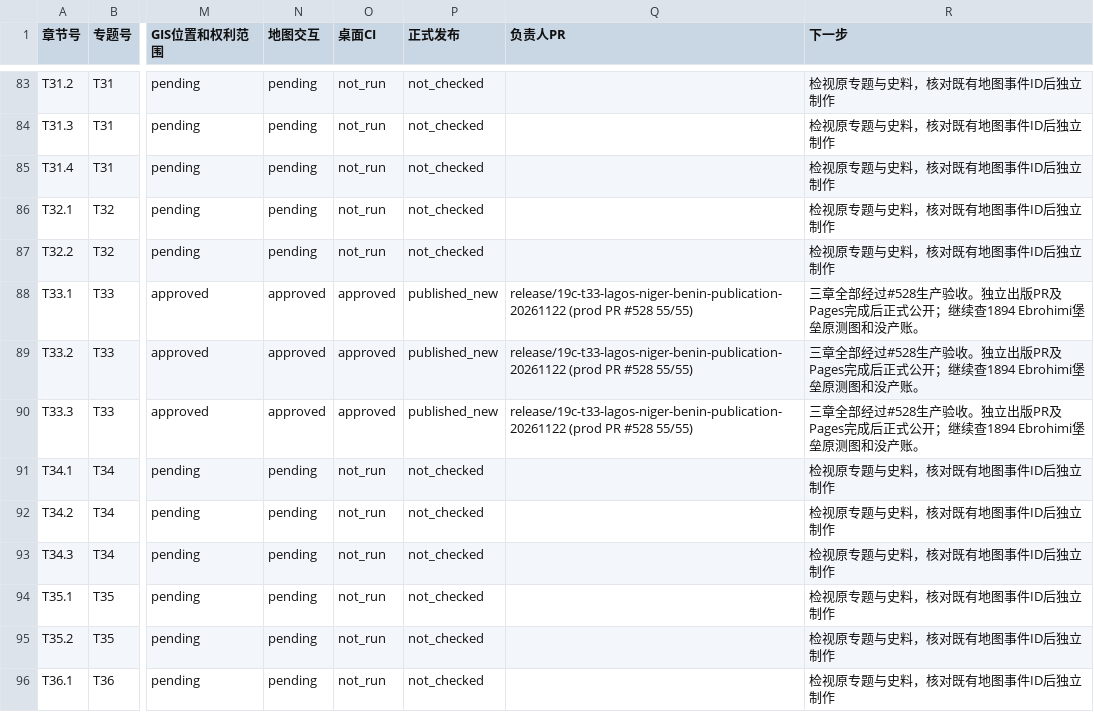
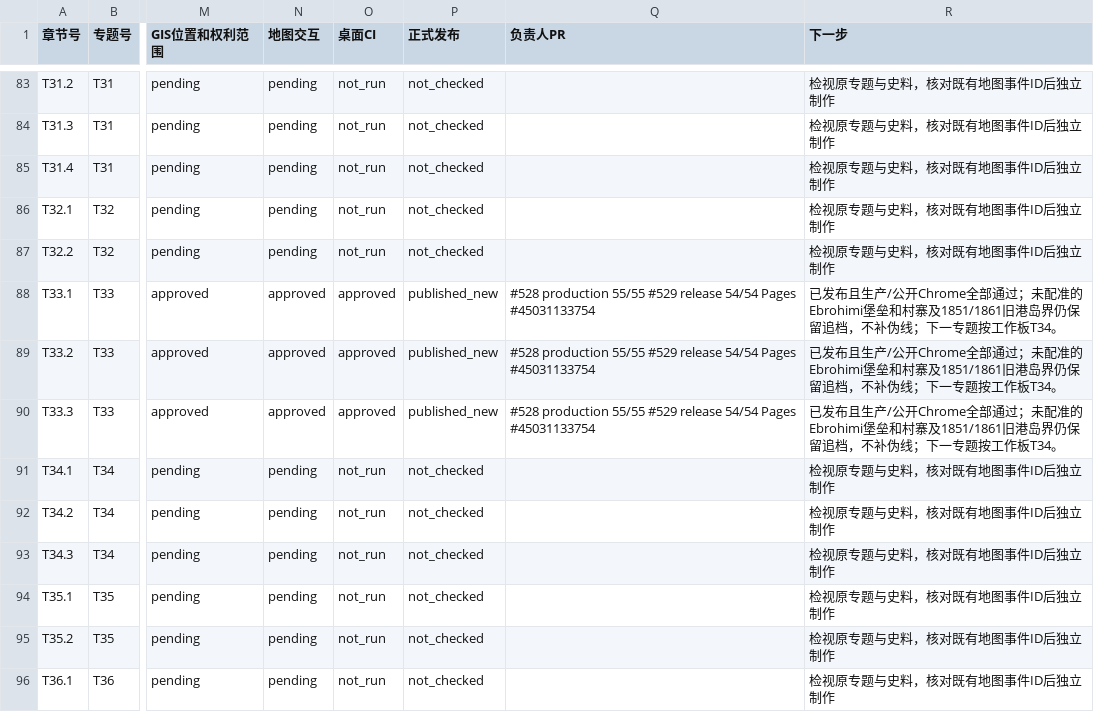
Before and after one commit to 1959124923wyz-sys/love-British-TV, a CSV file: research/19c/consolidated/CHAPTER_WORKBOARD.csv, drawn as a sheet; only a part is shown, gaps mark what is left out; the diff names each change by its address in the sheet, - before the commit and + after, or states it on an @@ line.

```diff
--- a/research/19c/consolidated/CHAPTER_WORKBOARD.csv
+++ b/research/19c/consolidated/CHAPTER_WORKBOARD.csv
-Q88:Q90 (负责人PR): release/19c-t33-lagos-niger-benin-publication-20261122 (prod PR #528 55/55)
+Q88:Q90 (负责人PR): #528 production 55/55 #529 release 54/54 Pages #45031133754
-R88:R90 (下一步): 三章全部经过#528生产验收。独立出版PR及Pages完成后正式公开；继续查1894 Ebrohimi堡垒原测图和没产账。
+R88:R90 (下一步): 已发布且生产/公开Chrome全部通过；未配准的Ebrohimi堡垒和村寨及1851/1861旧港岛界仍保留追档，不补伪线；下一专题按工作板T34。
```
Also changed, not shown: research/19c/consolidated/TOPIC_WORKBOARD.csv, 5 other files.
